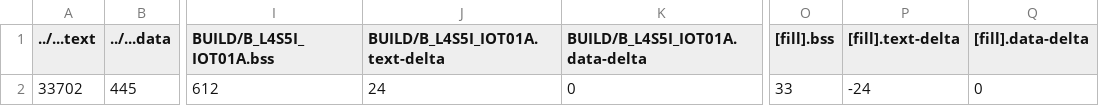
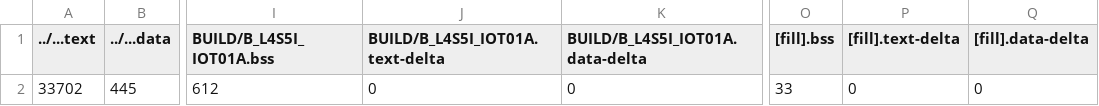
Before and after one commit to YU-LI-YEH/hw2, a CSV file: hw2/BUILD/B_L4S5I_IOT01A/GCC_ARM/hw2_map.csv, drawn as a sheet; only a part is shown, gaps mark what is left out; the diff names each change by its address in the sheet, - before the commit and + after, or states it on an @@ line.

```diff
--- a/hw2/BUILD/B_L4S5I_IOT01A/GCC_ARM/hw2_map.csv
+++ b/hw2/BUILD/B_L4S5I_IOT01A/GCC_ARM/hw2_map.csv
-J2 (BUILD/B_L4S5I_IOT01A.text-delta): 24
+J2 (BUILD/B_L4S5I_IOT01A.text-delta): 0
-P2 ([fill].text-delta): -24
+P2 ([fill].text-delta): 0
```
Also changed, not shown: 4 other files.
